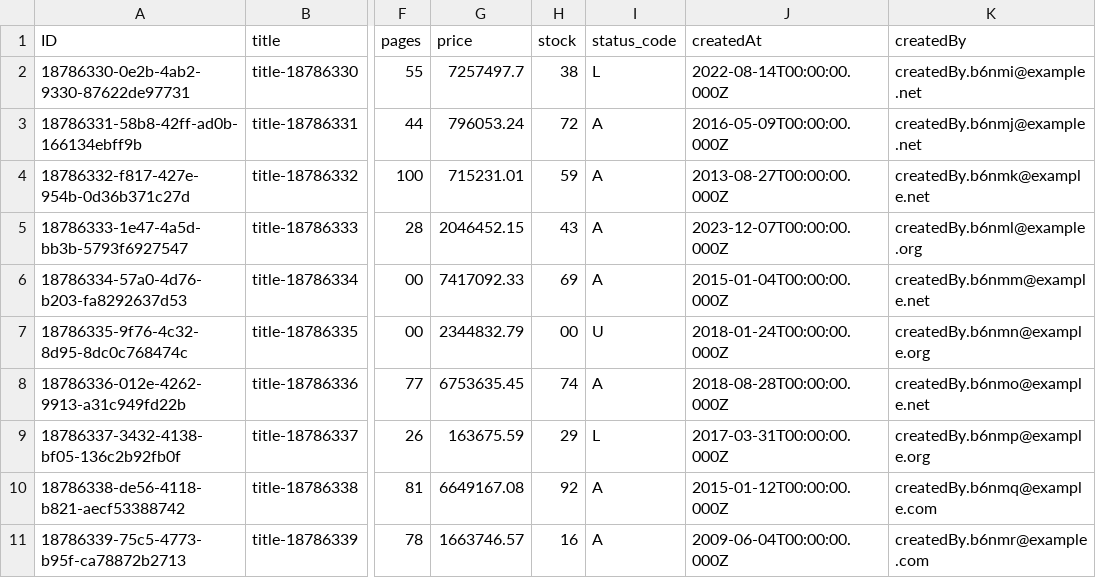
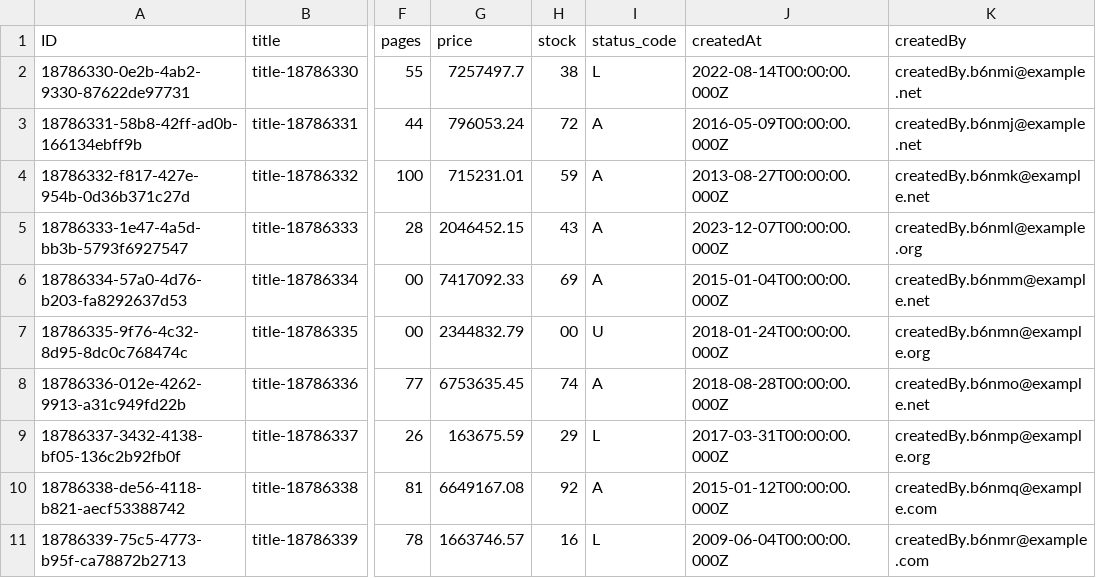
Before and after one commit to cleberfortini/Bookstore-CAP-Tutorial, a CSV file: db/data/tutorial.db-Books.csv, drawn as a sheet; only a part is shown, gaps mark what is left out; the diff names each change by its address in the sheet, - before the commit and + after, or states it on an @@ line.

```diff
--- a/db/data/tutorial.db-Books.csv
+++ b/db/data/tutorial.db-Books.csv
-I11 (status_code): A
+I11 (status_code): L
```
Also changed, not shown: 3 other files.
